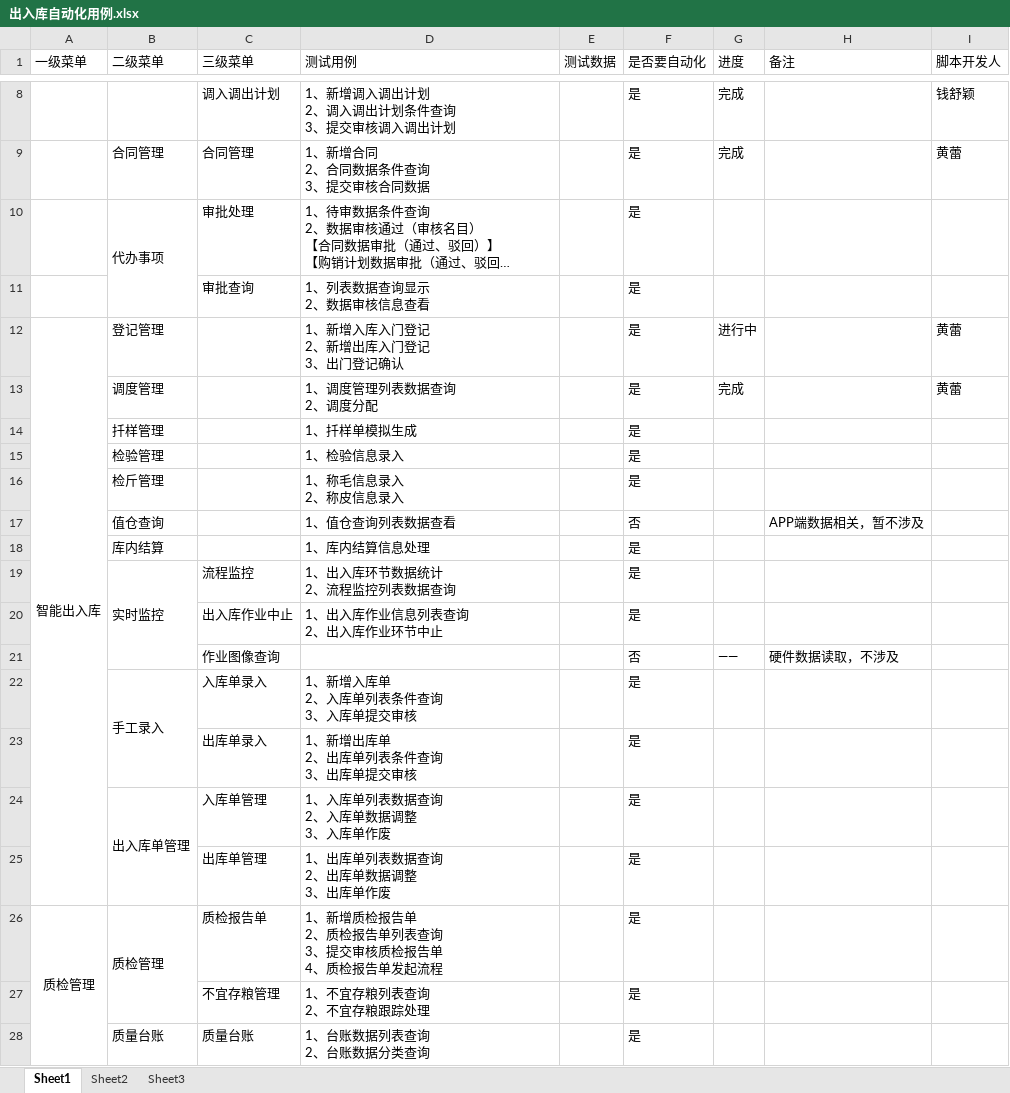
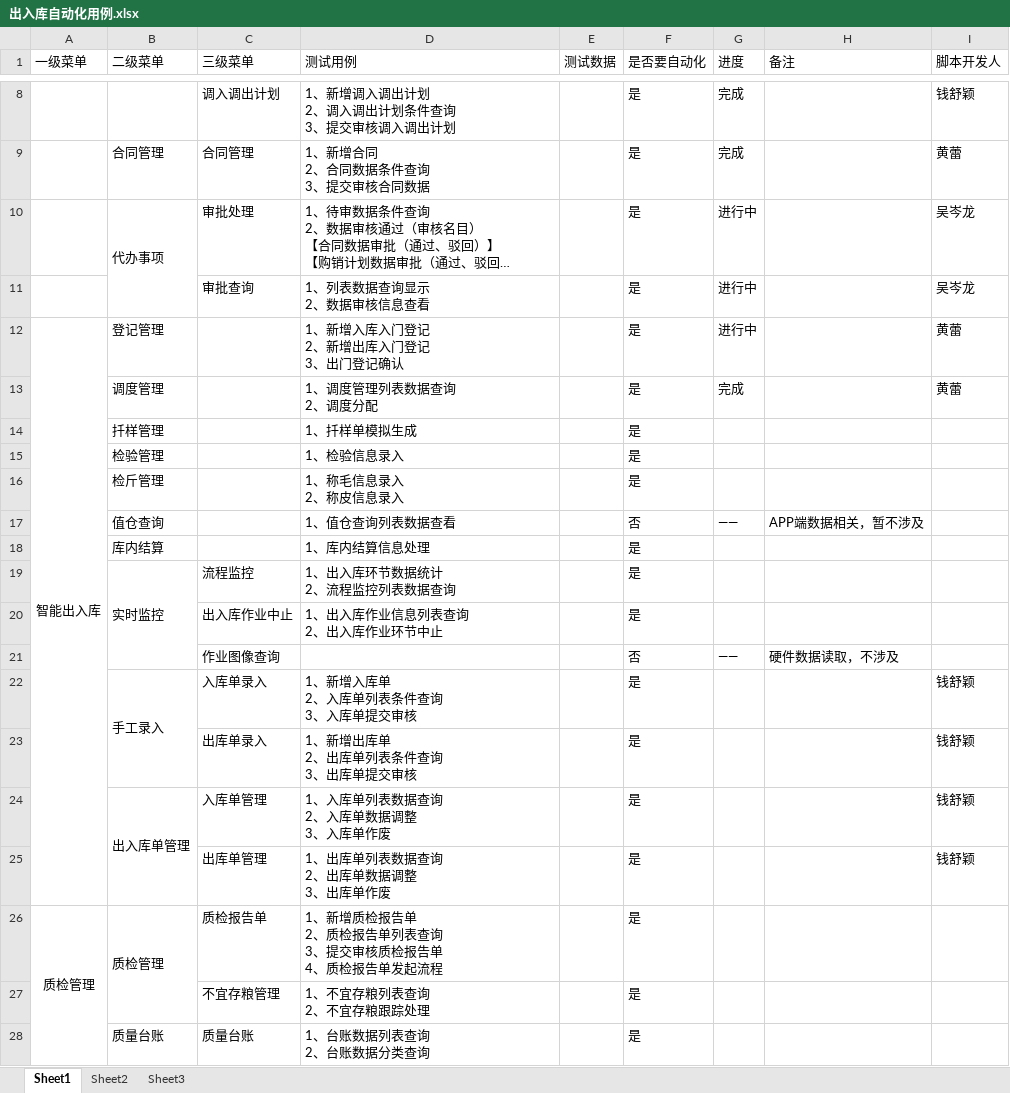
Before and after one commit to cenlongwu/Automation, an Excel workbook: 出入库自动化用例.xlsx, sheet Sheet1, drawn as a sheet; only a part is shown, gaps mark what is left out; long unchanged cells end in …; values as stored, in another font and other column widths than the file's, no borders; conditional formats not drawn; the diff names each change by its address in the sheet, - before the commit and + after, or states it on an @@ line.

Commit message:
4月26号上午，提交代码： 改动：用例改动
--吴岑龙

```diff
--- a/出入库自动化用例.xlsx (sheet Sheet1)
+++ b/出入库自动化用例.xlsx (sheet Sheet1)
-G10:G11 (进度): (empty)
+G10:G11 (进度): 进行中
-I10:I11 (脚本开发人): (empty)
+I10:I11 (脚本开发人): 吴岑龙
-G17 (进度): (empty)
+G17 (进度): ——
-I22:I25 (脚本开发人): (empty)
+I22:I25 (脚本开发人): 钱舒颖
```
